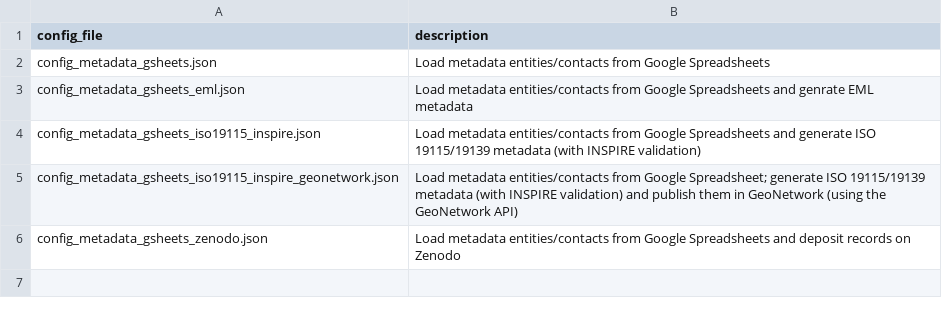
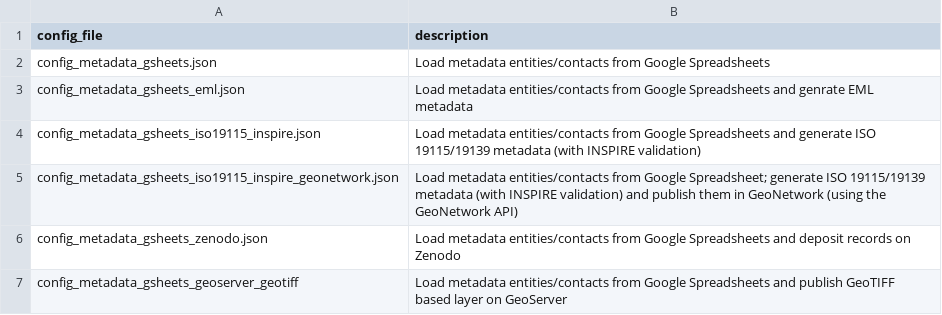
Before and after one commit to r-geoflow/geoflow, a CSV file: inst/extdata/workflows/workflows.csv, drawn as a sheet.

```diff
--- a/inst/extdata/workflows/workflows.csv
+++ b/inst/extdata/workflows/workflows.csv
@@ -6 +6,2 @@ config_metadata_gsheets_iso19115_inspire_geonetwork.json,Load metadata entities/
 config_metadata_gsheets_zenodo.json,Load metadata entities/contacts from Google Spreadsheets and deposit records on Zenodo
+config_metadata_gsheets_geoserver_geotiff,Load metadata entities/contacts from Google Spreadsheets and publish GeoTIFF based layer on GeoServer
```
Also changed, not shown: 16 other files.
